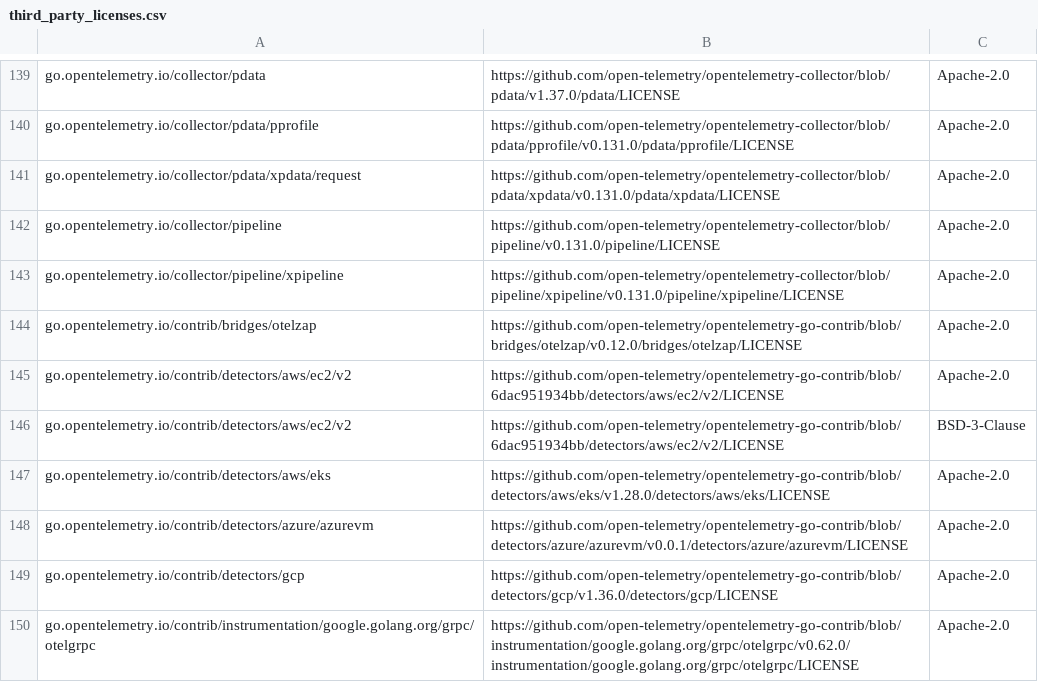
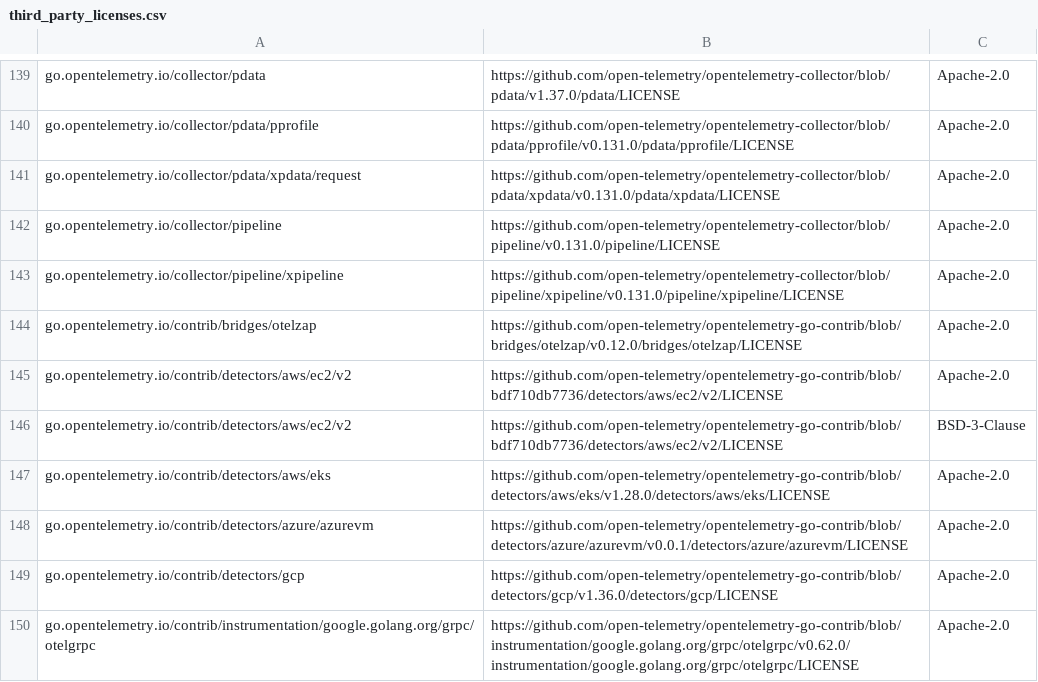
Before and after one commit to ptodev/opentelemetry-ebpf-instrumentation, a CSV file: third_party_licenses.csv, drawn as a sheet; only a part is shown, gaps mark what is left out.

```diff
--- a/third_party_licenses.csv
+++ b/third_party_licenses.csv
@@ -144,4 +144,4 @@ go.opentelemetry.io/collector/pipeline/xpipeline,https://github.com/open-telemet
 go.opentelemetry.io/contrib/bridges/otelzap,https://github.com/open-telemetry/opentelemetry-go-contrib/blob/bridges/otelzap/v0.12.0/bridges/otelzap/LICENSE,Apache-2.0
-go.opentelemetry.io/contrib/detectors/aws/ec2/v2,https://github.com/open-telemetry/opentelemetry-go-contrib/blob/6dac951934bb/detectors/aws/ec2/v2/LICENSE,Apache-2.0
-go.opentelemetry.io/contrib/detectors/aws/ec2/v2,https://github.com/open-telemetry/opentelemetry-go-contrib/blob/6dac951934bb/detectors/aws/ec2/v2/LICENSE,BSD-3-Clause
+go.opentelemetry.io/contrib/detectors/aws/ec2/v2,https://github.com/open-telemetry/opentelemetry-go-contrib/blob/bdf710db7736/detectors/aws/ec2/v2/LICENSE,Apache-2.0
+go.opentelemetry.io/contrib/detectors/aws/ec2/v2,https://github.com/open-telemetry/opentelemetry-go-contrib/blob/bdf710db7736/detectors/aws/ec2/v2/LICENSE,BSD-3-Clause
 go.opentelemetry.io/contrib/detectors/aws/eks,https://github.com/open-telemetry/opentelemetry-go-contrib/blob/detectors/aws/eks/v1.28.0/detectors/aws/eks/LICENSE,Apache-2.0
```
Also changed, not shown: 3 other files.
